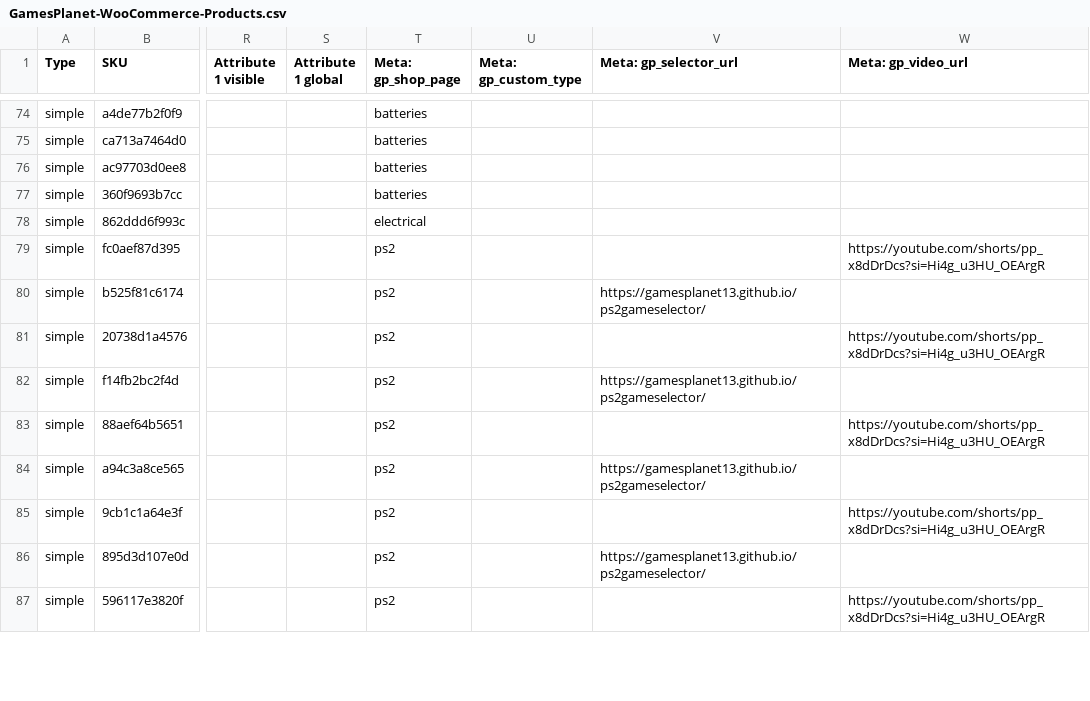
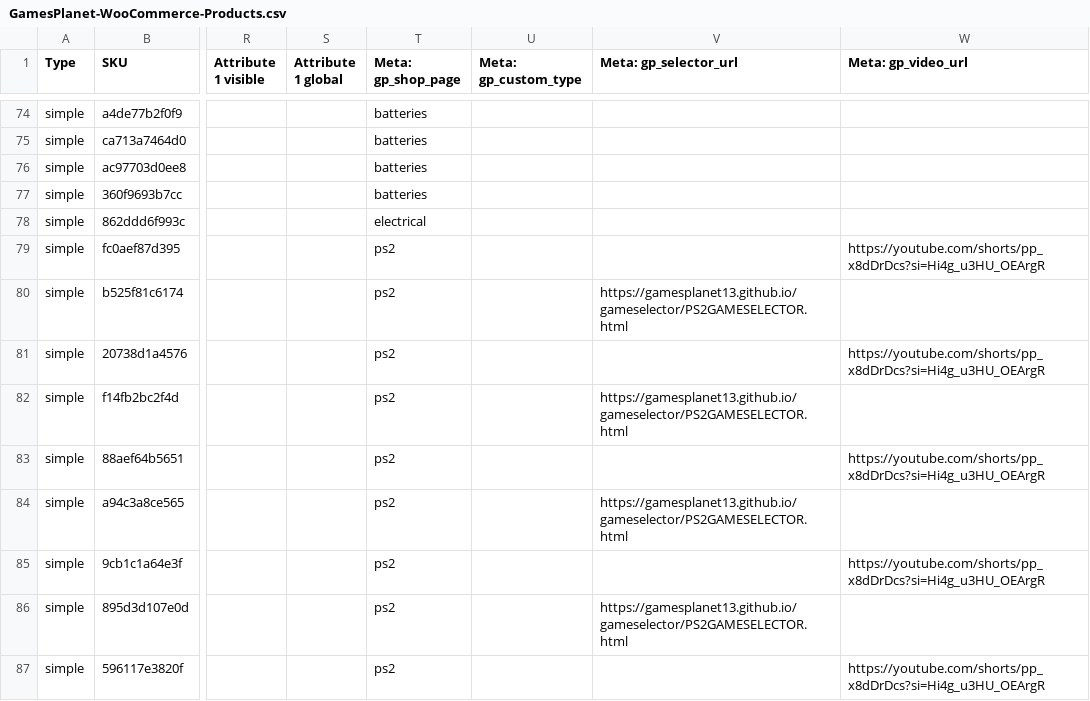
Before and after one commit to gamesplanet13/Gamesplanet_in, a CSV file: downloads/GamesPlanet-WooCommerce-Products.csv, drawn as a sheet; only a part is shown, gaps mark what is left out; the diff covers the shown part only; the diff names each change by its address in the sheet, - before the commit and + after, or states it on an @@ line.

Commit message:
Add storage-specific PS2 game posters, PS4 free-game stickers and swipe galleries; simplify customer checkout and correct selectors

```diff
--- a/downloads/GamesPlanet-WooCommerce-Products.csv
+++ b/downloads/GamesPlanet-WooCommerce-Products.csv
-V80 (Meta: gp_selector_url): https://gamesplanet13.github.io/ps2gameselector/
+V80 (Meta: gp_selector_url): https://gamesplanet13.github.io/gameselector/PS2GAMESELECTOR.html
-V82 (Meta: gp_selector_url): https://gamesplanet13.github.io/ps2gameselector/
+V82 (Meta: gp_selector_url): https://gamesplanet13.github.io/gameselector/PS2GAMESELECTOR.html
-V84 (Meta: gp_selector_url): https://gamesplanet13.github.io/ps2gameselector/
+V84 (Meta: gp_selector_url): https://gamesplanet13.github.io/gameselector/PS2GAMESELECTOR.html
-V86 (Meta: gp_selector_url): https://gamesplanet13.github.io/ps2gameselector/
+V86 (Meta: gp_selector_url): https://gamesplanet13.github.io/gameselector/PS2GAMESELECTOR.html
```
Also changed, not shown: 15 edited cells elsewhere in this file, 25 other files.
